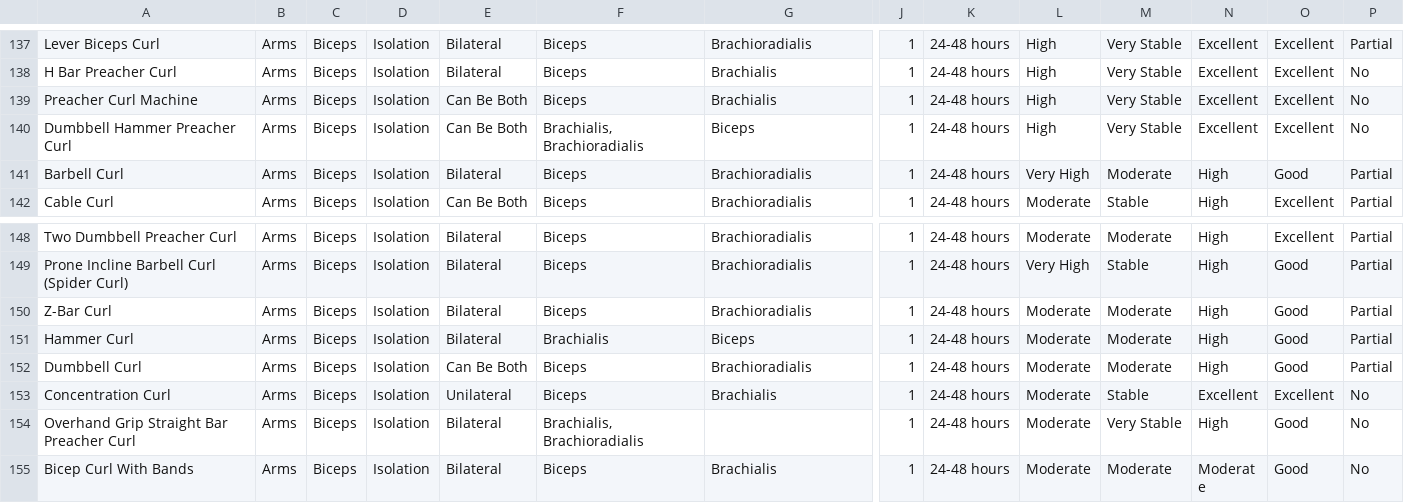
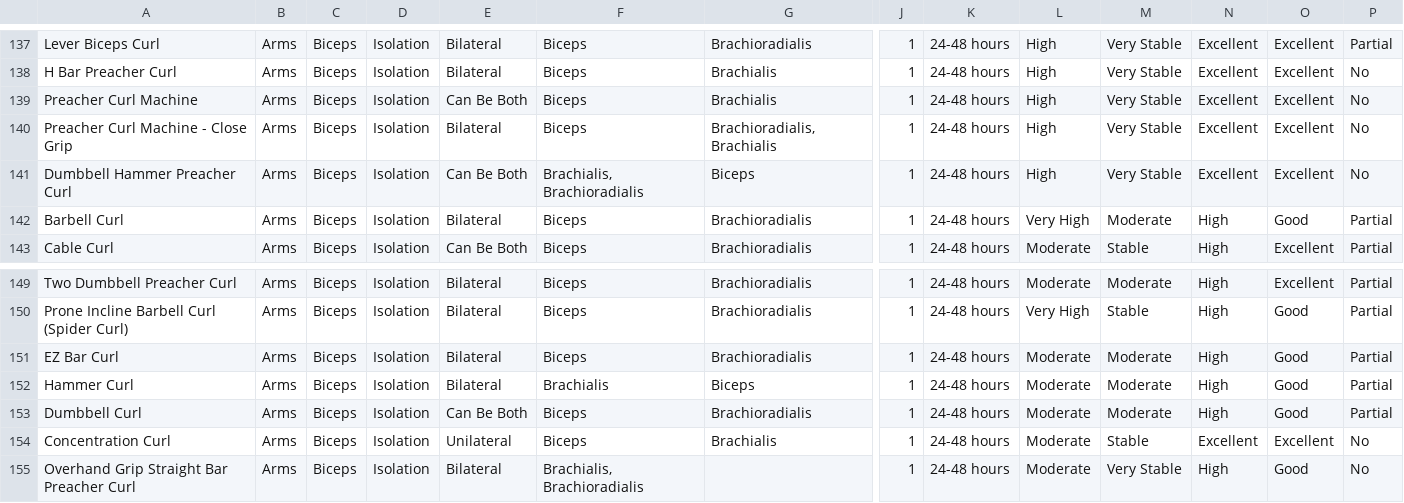
Before and after one commit to Hanibsh/fitness-website, a CSV file: data/professional_hypertrophy_db_v4.csv, drawn as a sheet; only a part is shown, gaps mark what is left out; the shorter side is filled out with more unchanged rows; addresses are those after the commit; rows hold the shown columns only; the diff names each change by its address in the sheet, - before the commit and + after, or states it on an @@ line.

```diff
--- a/data/professional_hypertrophy_db_v4.csv
+++ b/data/professional_hypertrophy_db_v4.csv
+row 140: Preacher Curl Machine - Close Grip | Arms | Biceps | Isolation | Bilateral | Biceps | Brachioradialis, Brachialis | 1 | 24-48 hours | High | Very Stable | Excellent | Excellent | No
-A151: Z-Bar Curl
+A151: EZ Bar Curl
```
Also changed, not shown: 3 other files.
